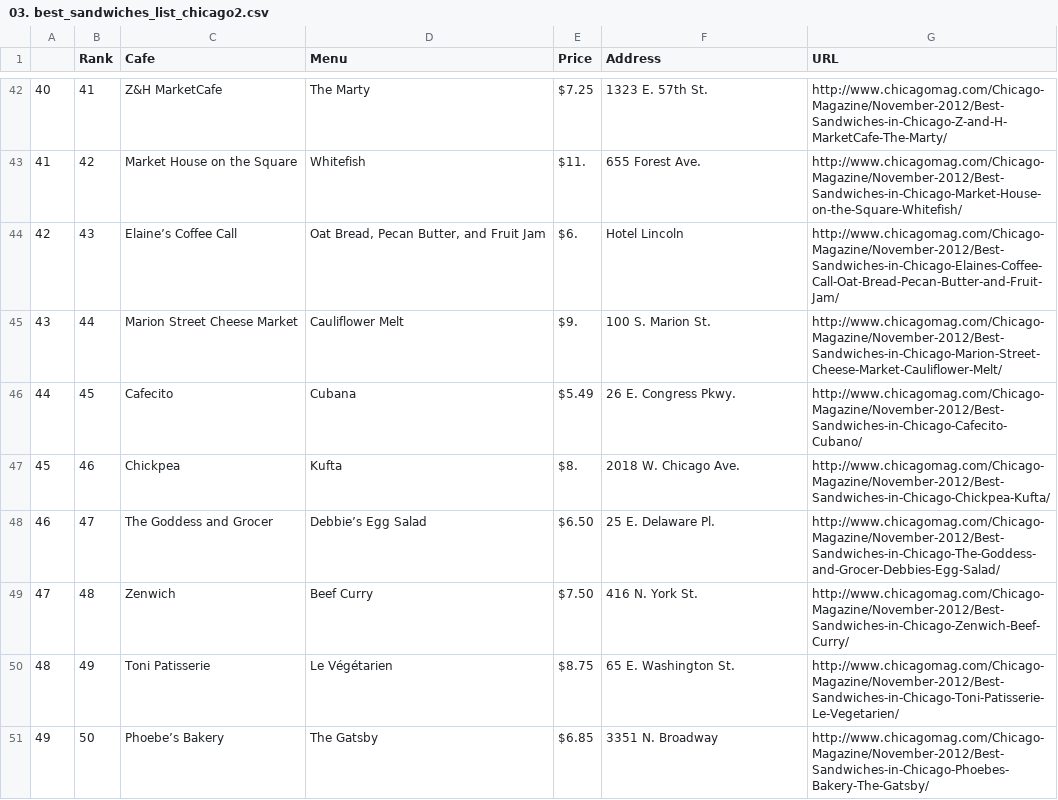
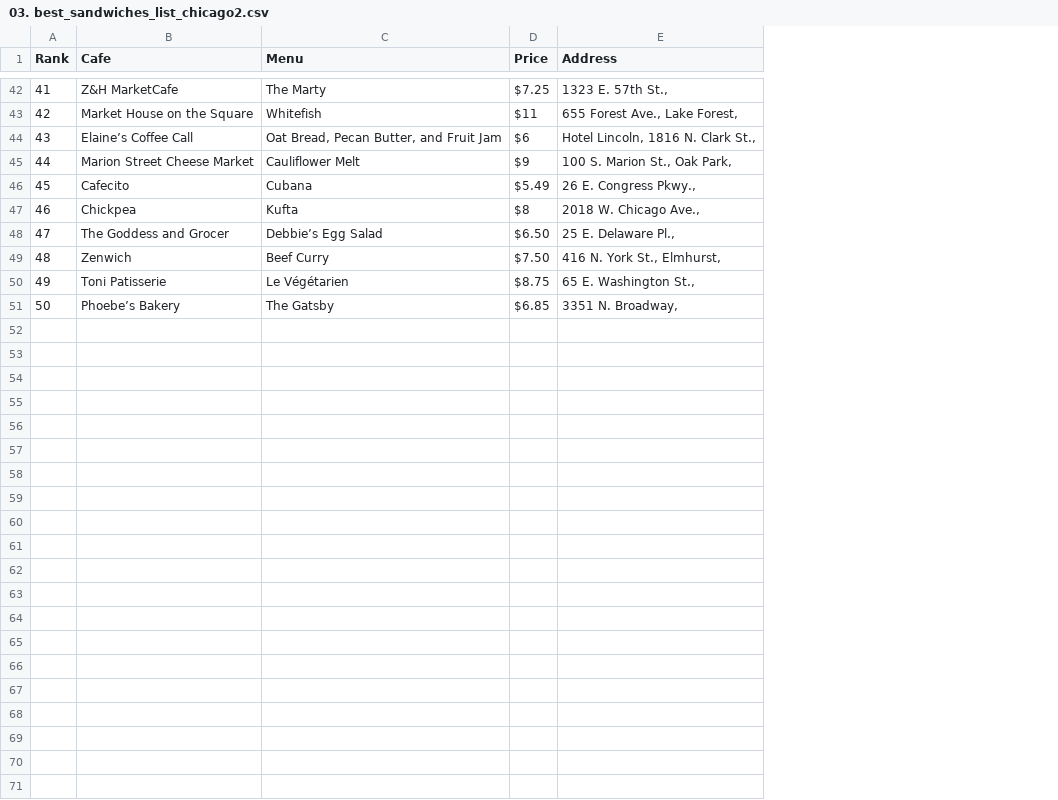
Before and after one commit to PinkWink/DataScience, a CSV file: data/03. best_sandwiches_list_chicago2.csv, drawn as a sheet; only a part is shown, gaps mark what is left out; removed rows and columns are numbered as before the commit, all else as after; the diff covers the shown part only; the diff names each change by its address in the sheet, - before the commit and + after, or states it on an @@ line.

```diff
--- a/data/03. best_sandwiches_list_chicago2.csv
+++ b/data/03. best_sandwiches_list_chicago2.csv
-column A, rows 42-51: 40 | 41 | 42 | 43 | 44 | 45 | 46 | 47 | 48 | 49
-column G (URL), rows 42-51: http://www.chicagomag.com/Chicago-Magazine/November-2012/Best-Sandwiches-in-Chicago-Z-and-H-MarketCafe-The-Marty/ | http://www.chicagomag.com/Chicago-Magazine/November-2012/Best-Sandwiches-in-Chicago-Market-House-on-the-Square-Whitefish/ | http://www.chicagomag.com/Chicago-Magazine/November-2012/Best-Sandwiches-in-Chicago-Elaines-Coffee-Call-Oat-Bread-Pecan-Butter-and-Fruit-Jam/ | http://www.chicagomag.com/Chicago-Magazine/November-2012/Best-Sandwiches-in-Chicago-Marion-Street-Cheese-Market-Cauliflower-Melt/ | http://www.chicagomag.com/Chicago-Magazine/November-2012/Best-Sandwiches-in-Chicago-Cafecito-Cubano/ | http://www.chicagomag.com/Chicago-Magazine/November-2012/Best-Sandwiches-in-Chicago-Chickpea-Kufta/ | http://www.chicagomag.com/Chicago-Magazine/November-2012/Best-Sandwiches-in-Chicago-The-Goddess-and-Grocer-Debbies-Egg-Salad/ | http://www.chicagomag.com/Chicago-Magazine/November-2012/Best-Sandwiches-in-Chicago-Zenwich-Beef-Curry/ | http://www.chicagomag.com/Chicago-Magazine/November-2012/Best-Sandwiches-in-Chicago-Toni-Patisserie-Le-Vegetarien/ | http://www.chicagomag.com/Chicago-Magazine/November-2012/Best-Sandwiches-in-Chicago-Phoebes-Bakery-The-Gatsby/
-E42 (Address): 1323 E. 57th St.
+E42 (Address): 1323 E. 57th St.,
-D43 (Price): $11.
+D43 (Price): $11
-E43 (Address): 655 Forest Ave.
+E43 (Address): 655 Forest Ave., Lake Forest,
-D44 (Price): $6.
+D44 (Price): $6
-E44 (Address): Hotel Lincoln
+E44 (Address): Hotel Lincoln, 1816 N. Clark St.,
-D45 (Price): $9.
+D45 (Price): $9
-E45 (Address): 100 S. Marion St.
+E45 (Address): 100 S. Marion St., Oak Park,
-E46 (Address): 26 E. Congress Pkwy.
+E46 (Address): 26 E. Congress Pkwy.,
-D47 (Price): $8.
+D47 (Price): $8
-E47 (Address): 2018 W. Chicago Ave.
+E47 (Address): 2018 W. Chicago Ave.,
-E48 (Address): 25 E. Delaware Pl.
+E48 (Address): 25 E. Delaware Pl.,
-E49 (Address): 416 N. York St.
+E49 (Address): 416 N. York St., Elmhurst,
-E50 (Address): 65 E. Washington St.
+E50 (Address): 65 E. Washington St.,
-E51 (Address): 3351 N. Broadway
+E51 (Address): 3351 N. Broadway,
```
Also changed, not shown: 64 edited cells elsewhere in this file, 3 other files.
